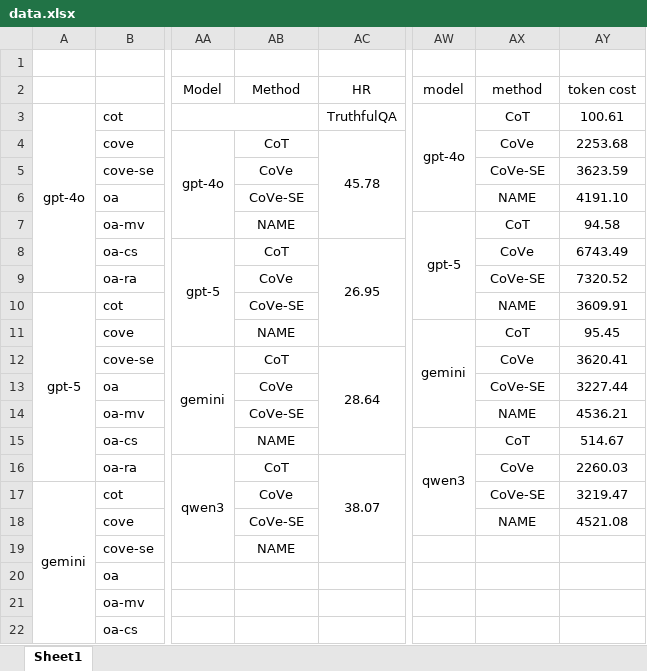
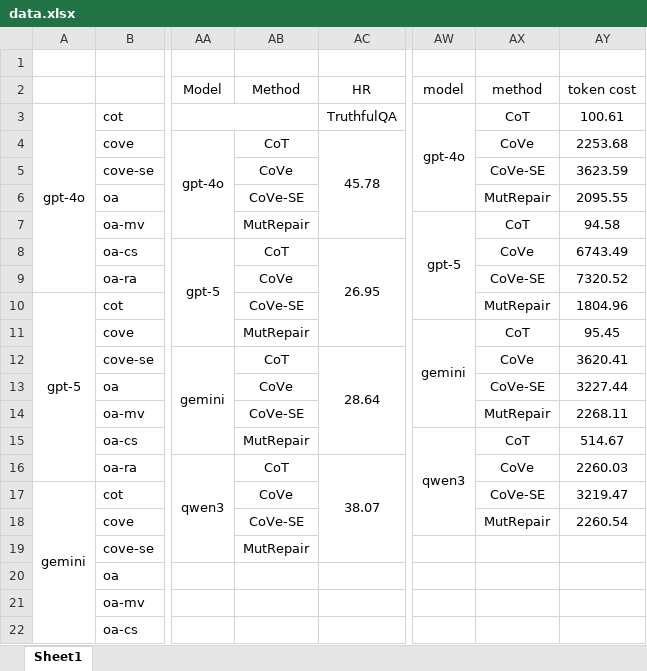
Before and after one commit to zbybr/LLMHalluMiti, an Excel workbook: stat/data.xlsx, sheet Sheet1, drawn as a sheet; only a part is shown, gaps mark what is left out; values as stored, in another font and other column widths than the file's, no borders; the diff names each change by its address in the sheet, - before the commit and + after, or states it on an @@ line.

Commit message:
Update data.xlsx

```diff
--- a/stat/data.xlsx (sheet Sheet1)
+++ b/stat/data.xlsx (sheet Sheet1)
-AX6: NAME
+AX6: MutRepair
-AY6: 4191.10
+AY6: 2095.55
-AB7: NAME
+AB7: MutRepair
-AX10: NAME
+AX10: MutRepair
-AY10: 3609.91
+AY10: 1804.96
-AB11: NAME
+AB11: MutRepair
-AX14: NAME
+AX14: MutRepair
-AY14: 4536.21
+AY14: 2268.11
-AB15: NAME
+AB15: MutRepair
-AX18: NAME
+AX18: MutRepair
-AY18: 4521.08
+AY18: 2260.54
-AB19: NAME
+AB19: MutRepair
```
